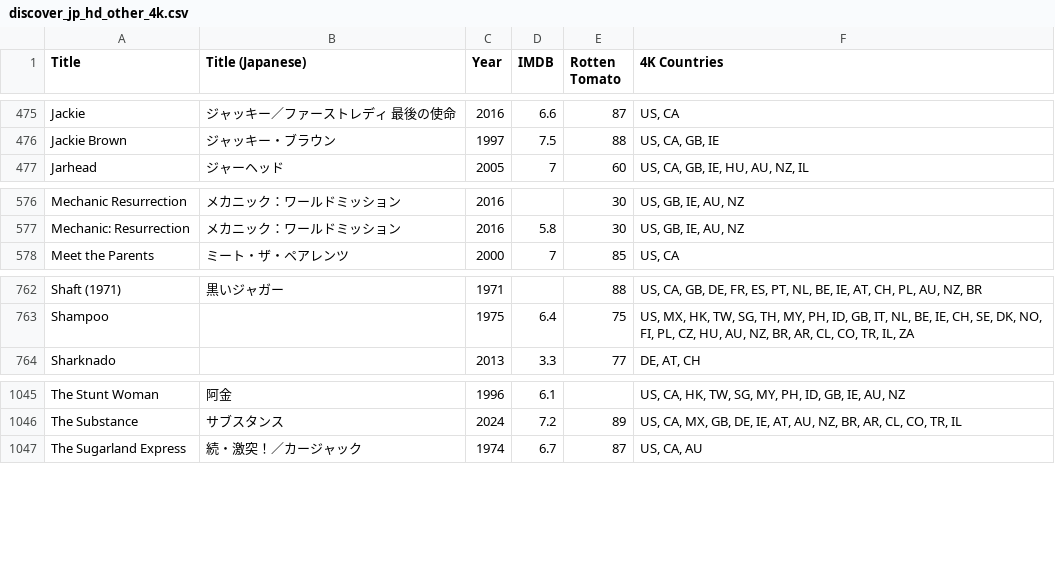
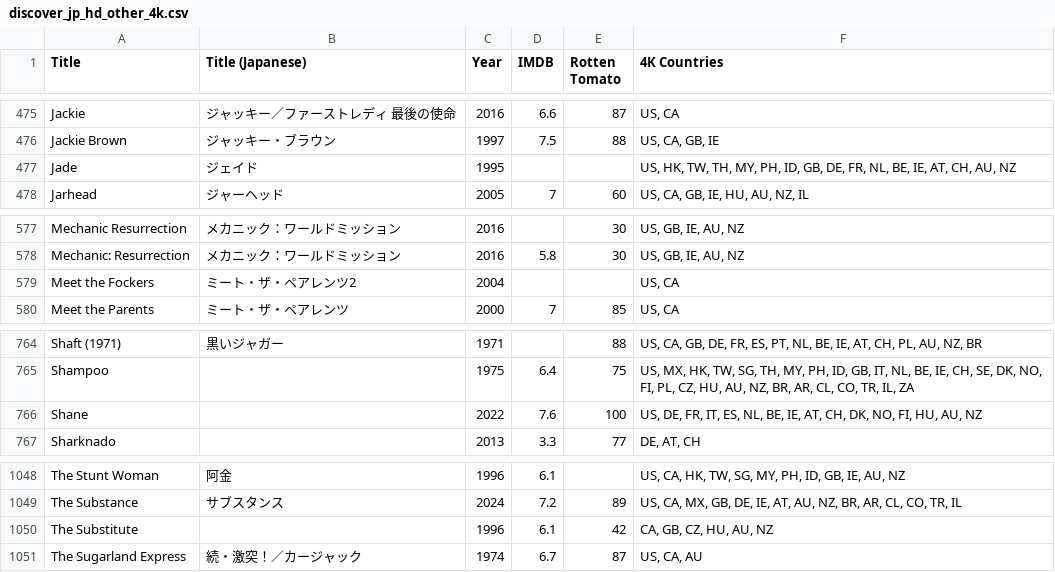
Before and after one commit to fi9azzurri/quality-explorer, a CSV file: discover_jp_hd_other_4k.csv, drawn as a sheet; only a part is shown, gaps mark what is left out; the diff names each change by its address in the sheet, - before the commit and + after, or states it on an @@ line.

Commit message:
Update JP Video to SDR to trigger discover_jp filter for Jade and others

```diff
--- a/discover_jp_hd_other_4k.csv
+++ b/discover_jp_hd_other_4k.csv
+row 477: Jade | ジェイド | 1995 |  |  | US, HK, TW, TH, MY, PH, ID, GB, DE, FR, NL, BE, IE, AT, CH, AU, NZ
+row 579: Meet the Fockers | ミート・ザ・ペアレンツ2 | 2004 |  |  | US, CA
+row 766: Shane |  | 2022 | 7.6 | 100 | US, DE, FR, IT, ES, NL, BE, IE, AT, CH, DK, NO, FI, HU, AU, NZ
+row 1050: The Substitute |  | 1996 | 6.1 | 42 | CA, GB, CZ, HU, AU, NZ
```
Also changed, not shown: 1 other file.
